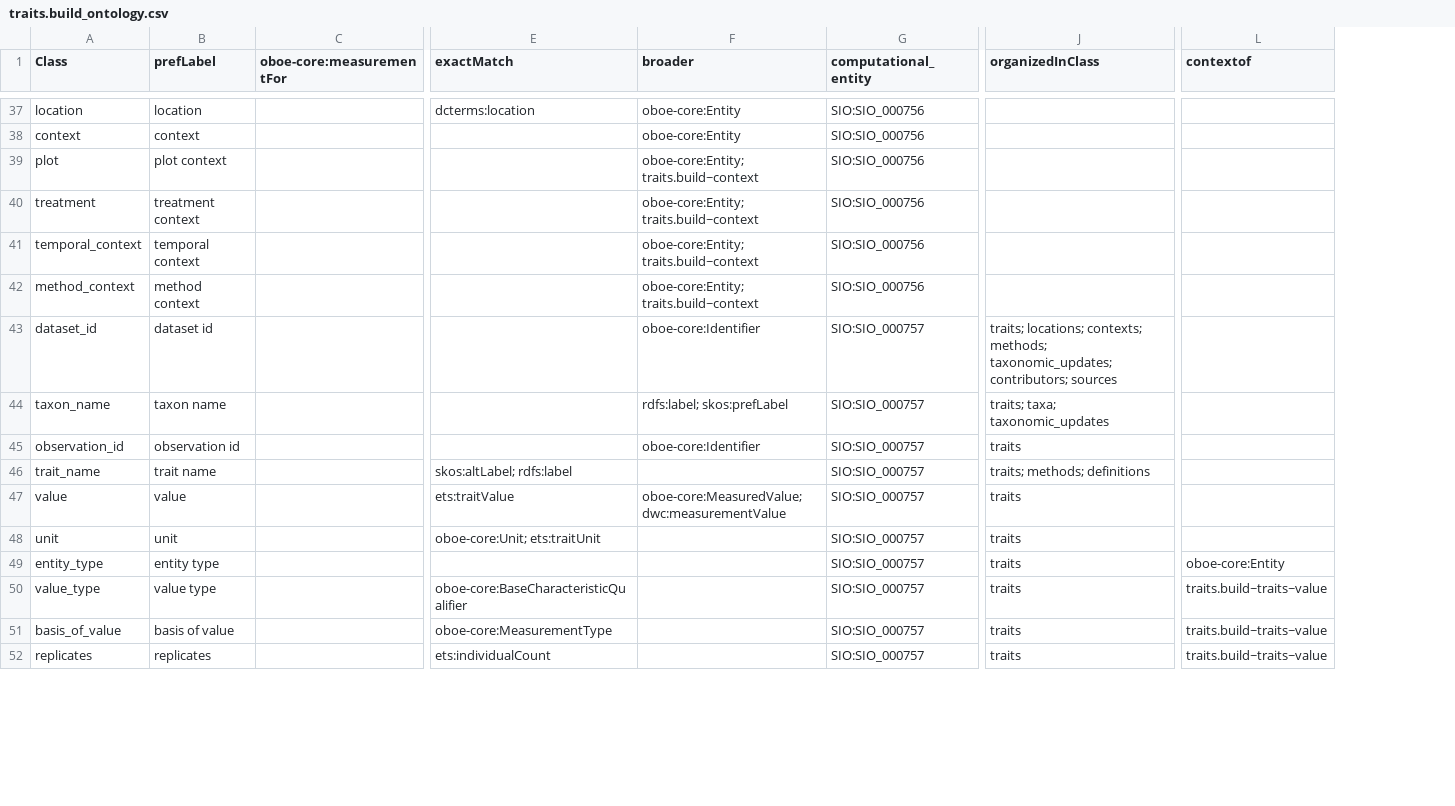
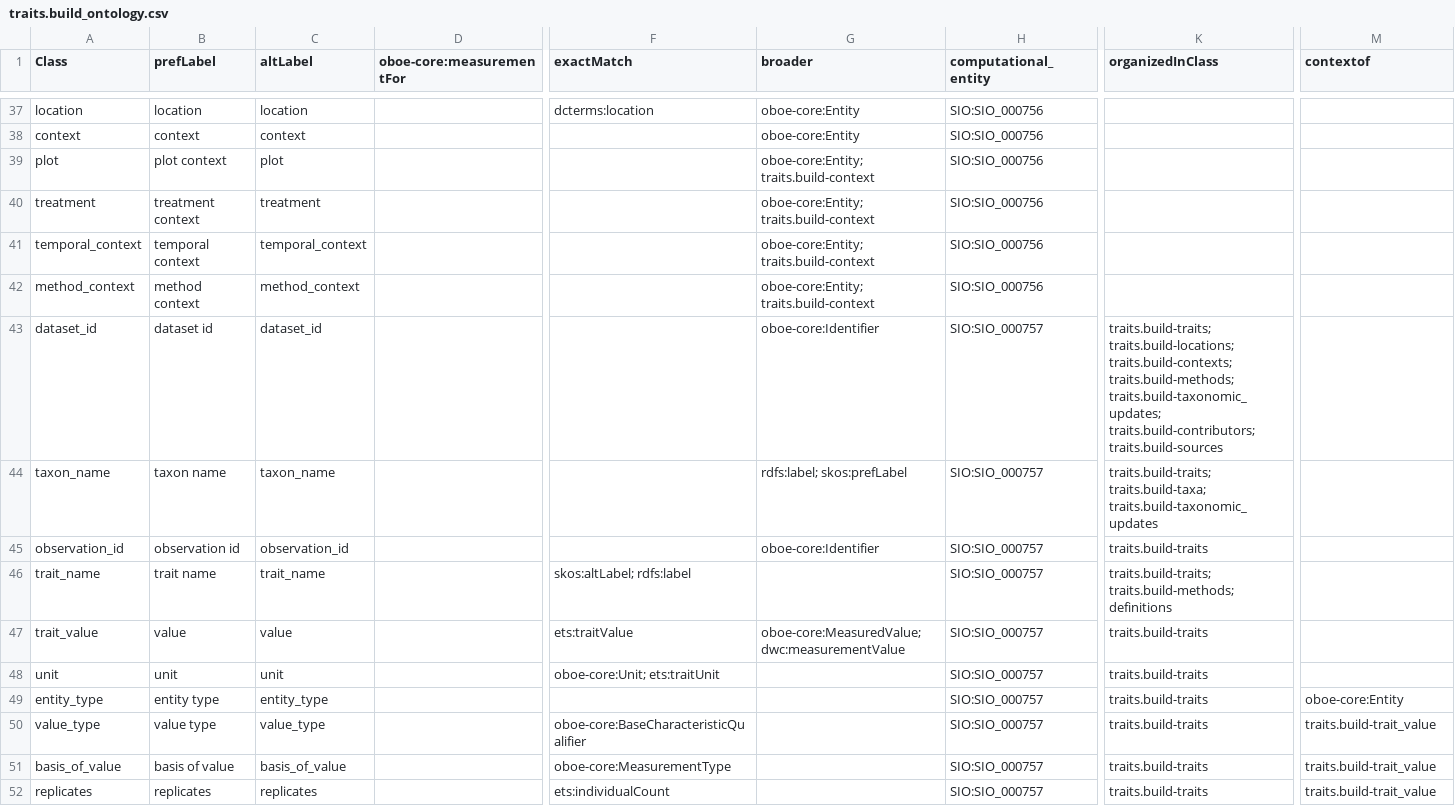
Before and after one commit to traitecoevo/traits.build, a CSV file: ontology/traits.build_ontology.csv, drawn as a sheet; only a part is shown, gaps mark what is left out; addresses are those after the commit; the diff covers the shown part only; the diff names each change by its address in the sheet, - before the commit and + after, or states it on an @@ line.

Commit message:
tweak ontology

```diff
--- a/ontology/traits.build_ontology.csv
+++ b/ontology/traits.build_ontology.csv
+column C (altLabel), rows 37-52: location | context | plot | treatment | temporal_context | method_context | dataset_id | taxon_name | observation_id | trait_name | value | unit | entity_type | value_type | basis_of_value | replicates
-G39:G42 (broader): oboe-core:Entity; traits.build~context
+G39:G42 (broader): oboe-core:Entity; traits.build-context
-K43 (organizedInClass): traits; locations; contexts; methods; taxonomic_updates; contributors; sources
+K43 (organizedInClass): traits.build-traits; traits.build-locations; traits.build-contexts; traits.build-methods; traits.build-taxonomic_updates; traits.build-contributors; traits.build-sources
-K44 (organizedInClass): traits; taxa; taxonomic_updates
+K44 (organizedInClass): traits.build-traits; traits.build-taxa; traits.build-taxonomic_updates
-K45 (organizedInClass): traits
+K45 (organizedInClass): traits.build-traits
-K46 (organizedInClass): traits; methods; definitions
+K46 (organizedInClass): traits.build-traits; traits.build-methods; definitions
-A47 (Class): value
+A47 (Class): trait_value
-K47:K52 (organizedInClass): traits
+K47:K52 (organizedInClass): traits.build-traits
-M50:M52 (contextof): traits.build~traits~value
+M50:M52 (contextof): traits.build-trait_value
```
Also changed, not shown: 108 edited cells elsewhere in this file, 1 other file.
